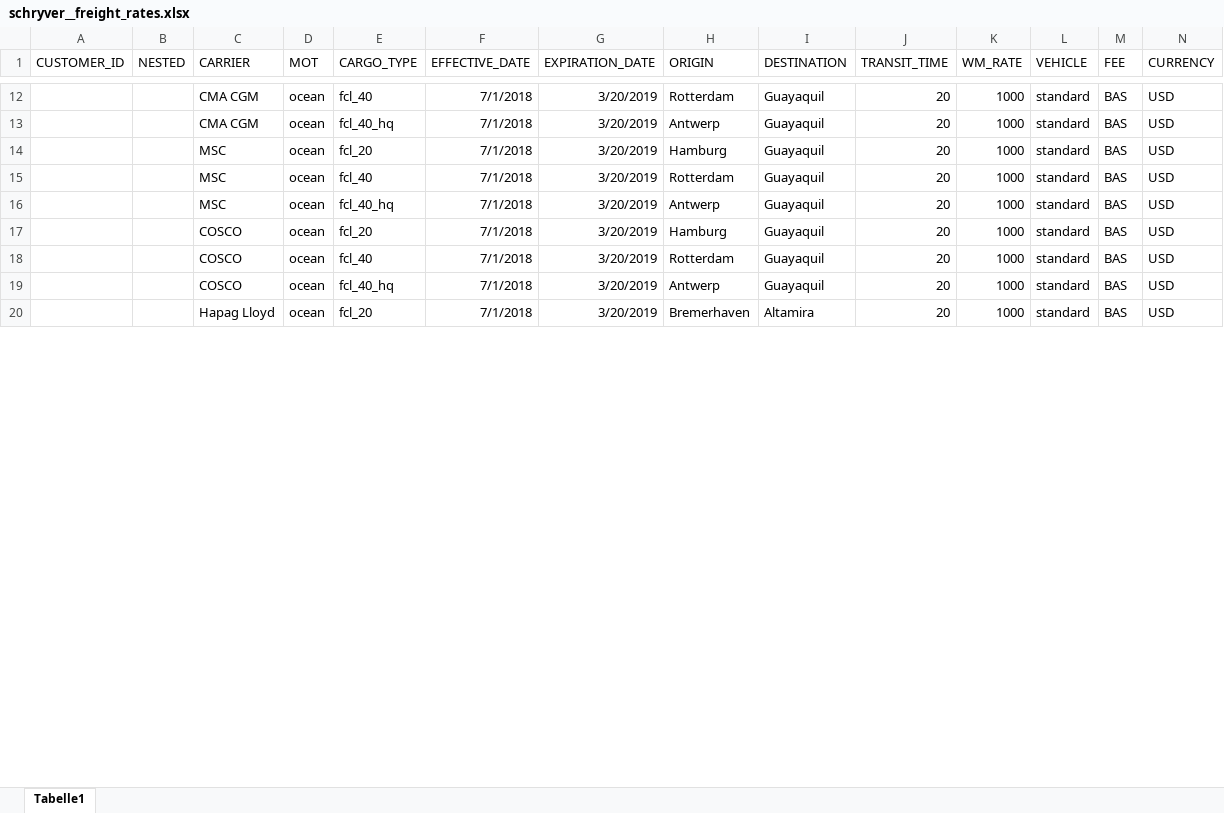
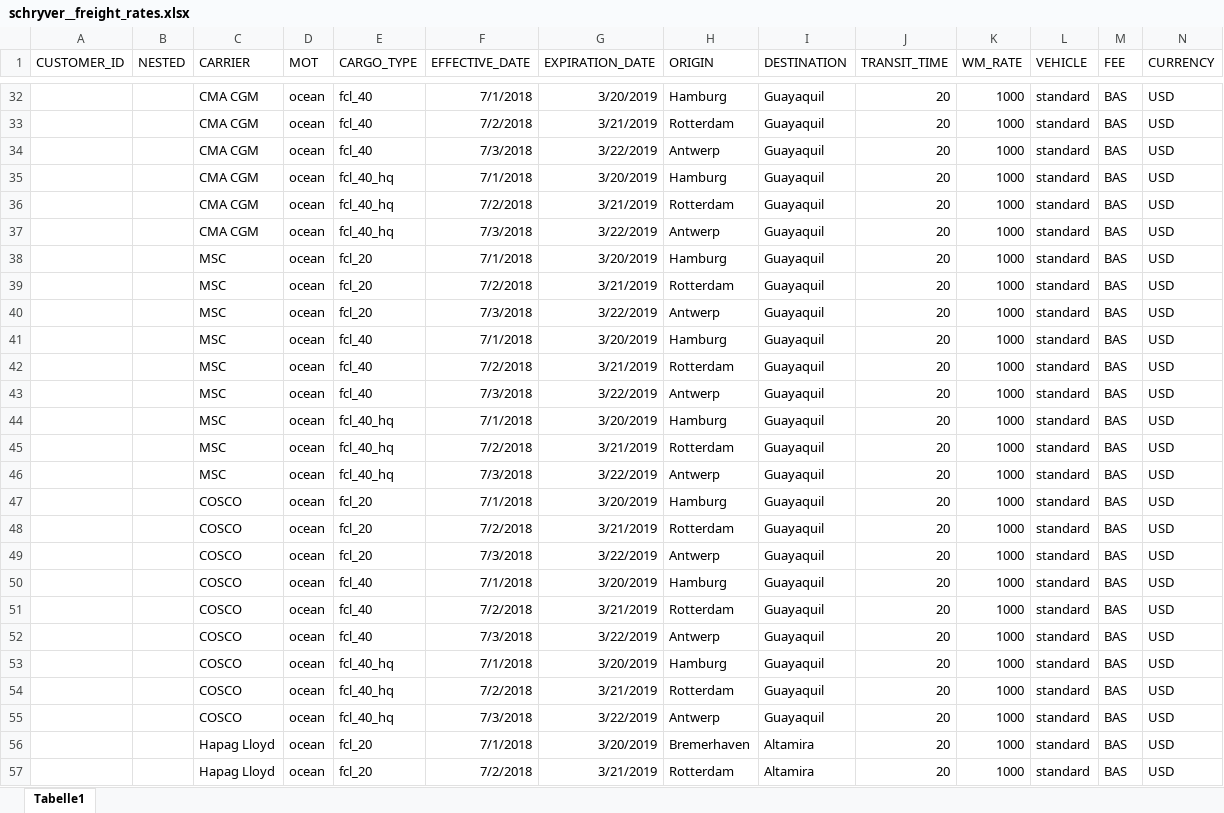
Before and after one commit to romikoops/polaris_clone, an Excel workbook: db/dummydata/schryver/schryver__freight_rates.xlsx, sheet Tabelle1, drawn as a sheet; only a part is shown, gaps mark what is left out; values as stored, in another font and other column widths than the file's, no borders; charts and pictures not drawn; addresses are those after the commit; rows hold the shown columns only; the diff covers the shown part only; the diff names each change by its address in the sheet, - before the commit and + after, or states it on an @@ line.

```diff
--- a/db/dummydata/schryver/schryver__freight_rates.xlsx (sheet Tabelle1)
+++ b/db/dummydata/schryver/schryver__freight_rates.xlsx (sheet Tabelle1)
-H32 (ORIGIN): Rotterdam
+H32 (ORIGIN): Hamburg
+row 33:  |  | CMA CGM | ocean | fcl_40 | 7/2/2018 | 3/21/2019 | Rotterdam | Guayaquil | 20 | 1000 | standard | BAS | USD
+row 34:  |  | CMA CGM | ocean | fcl_40 | 7/3/2018 | 3/22/2019 | Antwerp | Guayaquil | 20 | 1000 | standard | BAS | USD
+row 35:  |  | CMA CGM | ocean | fcl_40_hq | 7/1/2018 | 3/20/2019 | Hamburg | Guayaquil | 20 | 1000 | standard | BAS | USD
+row 36:  |  | CMA CGM | ocean | fcl_40_hq | 7/2/2018 | 3/21/2019 | Rotterdam | Guayaquil | 20 | 1000 | standard | BAS | USD
-F37 (EFFECTIVE_DATE): 7/1/2018
+F37 (EFFECTIVE_DATE): 7/3/2018
-G37 (EXPIRATION_DATE): 3/20/2019
+G37 (EXPIRATION_DATE): 3/22/2019
+row 39:  |  | MSC | ocean | fcl_20 | 7/2/2018 | 3/21/2019 | Rotterdam | Guayaquil | 20 | 1000 | standard | BAS | USD
+row 40:  |  | MSC | ocean | fcl_20 | 7/3/2018 | 3/22/2019 | Antwerp | Guayaquil | 20 | 1000 | standard | BAS | USD
-H41 (ORIGIN): Rotterdam
+H41 (ORIGIN): Hamburg
+row 42:  |  | MSC | ocean | fcl_40 | 7/2/2018 | 3/21/2019 | Rotterdam | Guayaquil | 20 | 1000 | standard | BAS | USD
+row 43:  |  | MSC | ocean | fcl_40 | 7/3/2018 | 3/22/2019 | Antwerp | Guayaquil | 20 | 1000 | standard | BAS | USD
+row 44:  |  | MSC | ocean | fcl_40_hq | 7/1/2018 | 3/20/2019 | Hamburg | Guayaquil | 20 | 1000 | standard | BAS | USD
+row 45:  |  | MSC | ocean | fcl_40_hq | 7/2/2018 | 3/21/2019 | Rotterdam | Guayaquil | 20 | 1000 | standard | BAS | USD
-F46 (EFFECTIVE_DATE): 7/1/2018
+F46 (EFFECTIVE_DATE): 7/3/2018
-G46 (EXPIRATION_DATE): 3/20/2019
+G46 (EXPIRATION_DATE): 3/22/2019
+row 48:  |  | COSCO | ocean | fcl_20 | 7/2/2018 | 3/21/2019 | Rotterdam | Guayaquil | 20 | 1000 | standard | BAS | USD
+row 49:  |  | COSCO | ocean | fcl_20 | 7/3/2018 | 3/22/2019 | Antwerp | Guayaquil | 20 | 1000 | standard | BAS | USD
-H50 (ORIGIN): Rotterdam
+H50 (ORIGIN): Hamburg
+row 51:  |  | COSCO | ocean | fcl_40 | 7/2/2018 | 3/21/2019 | Rotterdam | Guayaquil | 20 | 1000 | standard | BAS | USD
+row 52:  |  | COSCO | ocean | fcl_40 | 7/3/2018 | 3/22/2019 | Antwerp | Guayaquil | 20 | 1000 | standard | BAS | USD
+row 53:  |  | COSCO | ocean | fcl_40_hq | 7/1/2018 | 3/20/2019 | Hamburg | Guayaquil | 20 | 1000 | standard | BAS | USD
+row 54:  |  | COSCO | ocean | fcl_40_hq | 7/2/2018 | 3/21/2019 | Rotterdam | Guayaquil | 20 | 1000 | standard | BAS | USD
-F55 (EFFECTIVE_DATE): 7/1/2018
+F55 (EFFECTIVE_DATE): 7/3/2018
-G55 (EXPIRATION_DATE): 3/20/2019
+G55 (EXPIRATION_DATE): 3/22/2019
+row 57:  |  | Hapag Lloyd | ocean | fcl_20 | 7/2/2018 | 3/21/2019 | Rotterdam | Altamira | 20 | 1000 | standard | BAS | USD
```
Also changed, not shown: 67 added rows and 28 edited cells elsewhere in this sheet, db/dummydata/schryver/schryver__hubs.xlsx, 10 other files.
